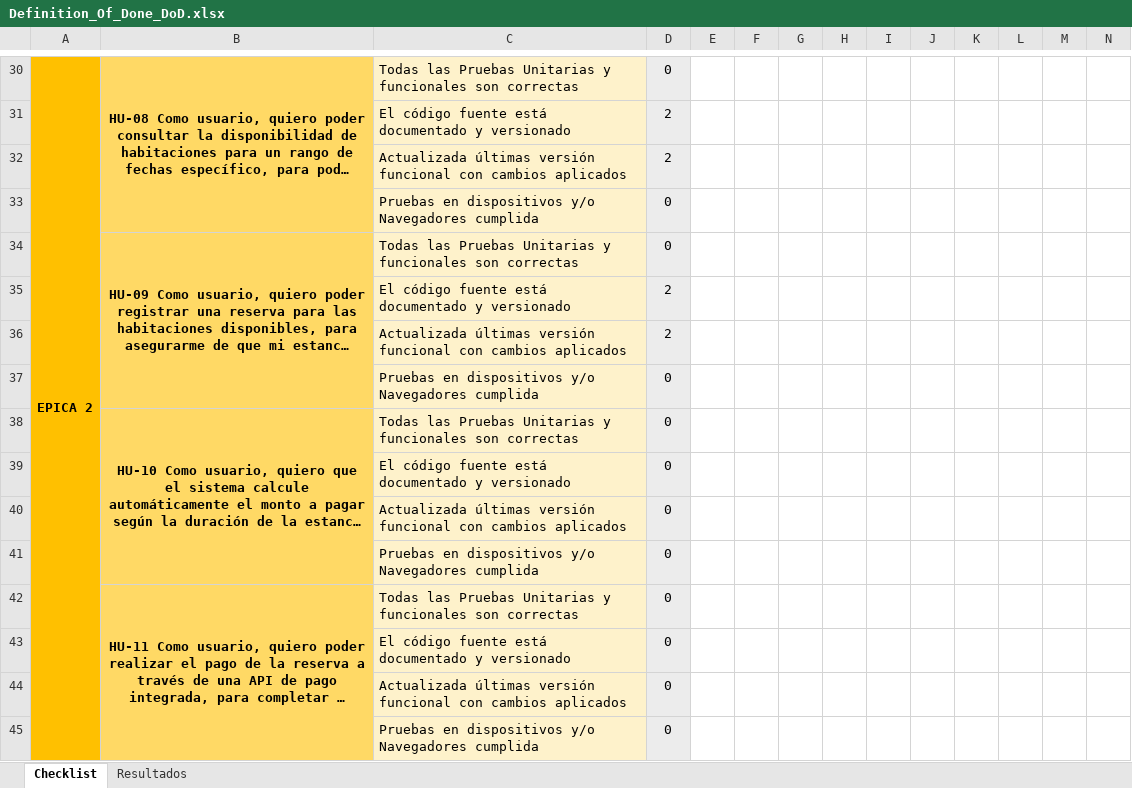
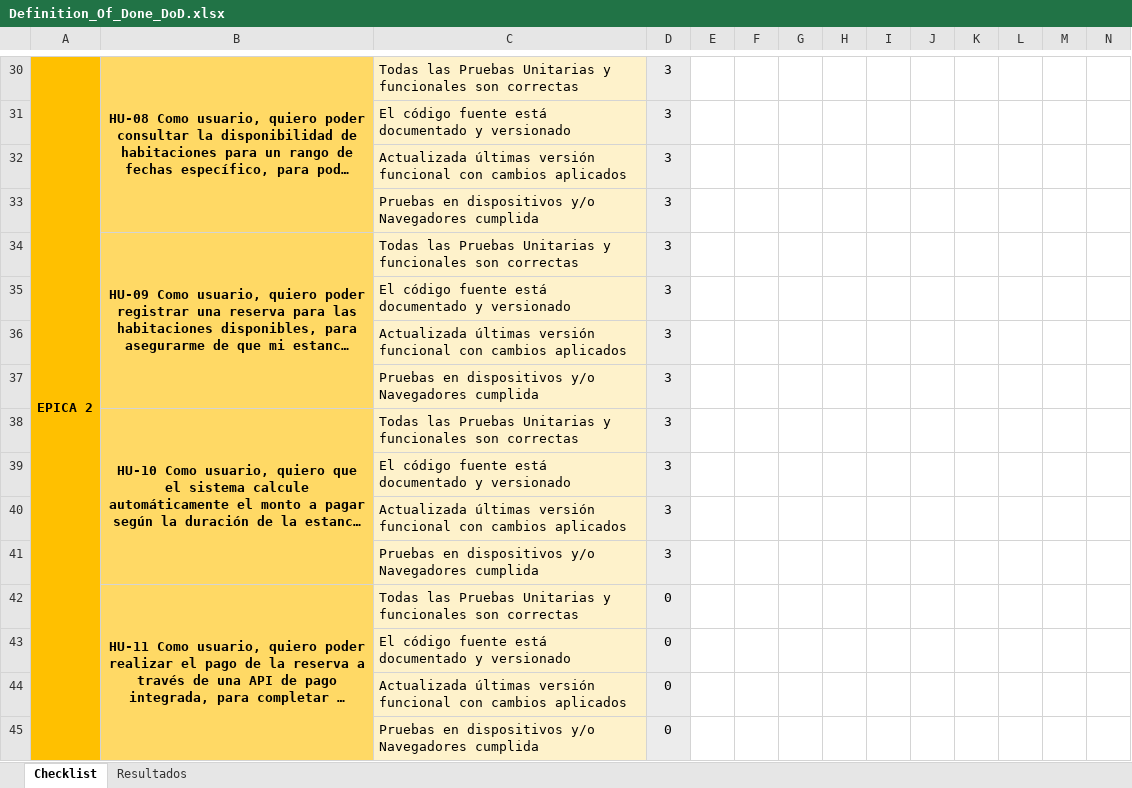
Before and after one commit to maurojasaros/Ing.Software, an Excel workbook: Definition_Of_Done_DoD.xlsx, sheet Checklist, drawn as a sheet; only a part is shown, gaps mark what is left out; long unchanged cells end in …; values as stored, in another font and other column widths than the file's, no borders; charts and pictures and table styles not drawn; removed rows and columns are numbered as before the commit, all else as after; rows hold the shown columns only; the diff covers the shown part only; the diff names each change by its address in the sheet, - before the commit and + after, or states it on an @@ line.

```diff
--- a/Definition_Of_Done_DoD.xlsx (sheet Checklist)
+++ b/Definition_Of_Done_DoD.xlsx (sheet Checklist)
-D30: 0
+D30: 3
-D31:D32: 2
+D31:D32: 3
-D33:D34: 0
+D33:D34: 3
-D35:D36: 2
+D35:D36: 3
-D37:D39: 0
+D37:D39: 3
-row 40:  |  | Actualizada últimas versión funcional con cambios aplicados | 0
-row 41:  |  | Pruebas en dispositivos y/o Navegadores cumplida | 0
+row 40:  |  | Actualizada últimas versión funcional con cambios aplicados | 3
+row 41:  |  | Pruebas en dispositivos y/o Navegadores cumplida | 3
```
Also changed, not shown: 14 added rows, 14 removed rows and 60 edited cells elsewhere in this sheet, sheet Resultados, charts or pictures, 49 other files.
